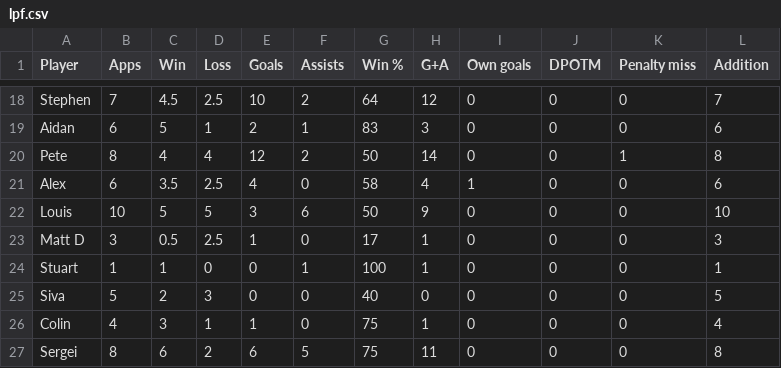
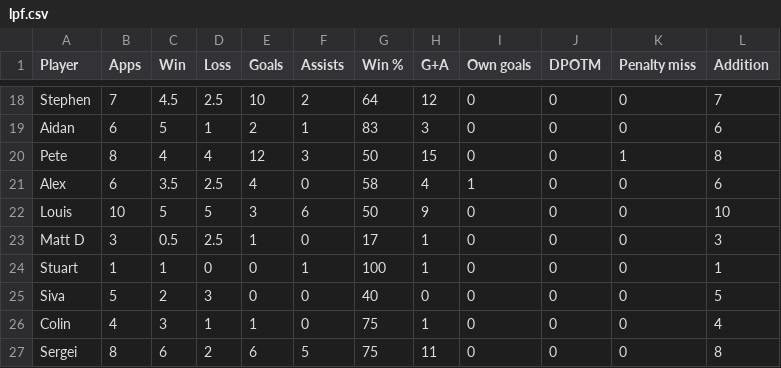
Before and after one commit to louismaughan/lpf, a CSV file: lpf.csv, drawn as a sheet; only a part is shown, gaps mark what is left out.

```diff
--- a/lpf.csv
+++ b/lpf.csv
@@ -19,3 +19,3 @@ Stephen,7,4.5,2.5,10,2,64,12,0,0,0,7
 Aidan,6,5,1,2,1,83,3,0,0,0,6
-Pete,8,4,4,12,2,50,14,0,0,1,8
+Pete,8,4,4,12,3,50,15,0,0,1,8
 Alex,6,3.5,2.5,4,0,58,4,1,0,0,6
```
Also changed, not shown: 2 other files.
